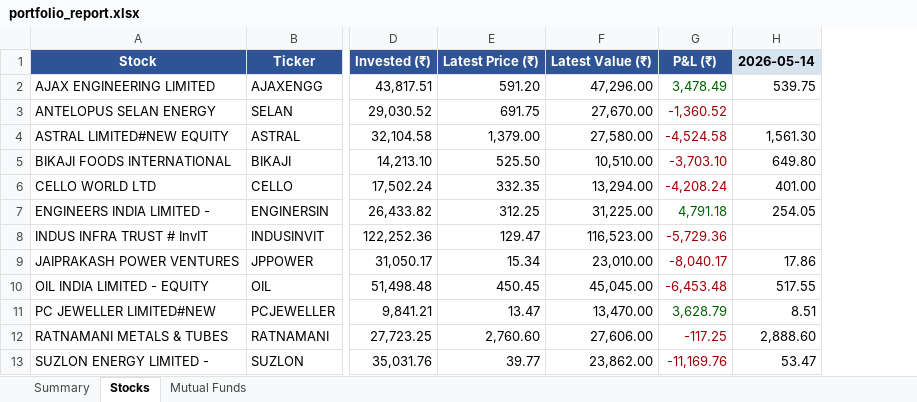
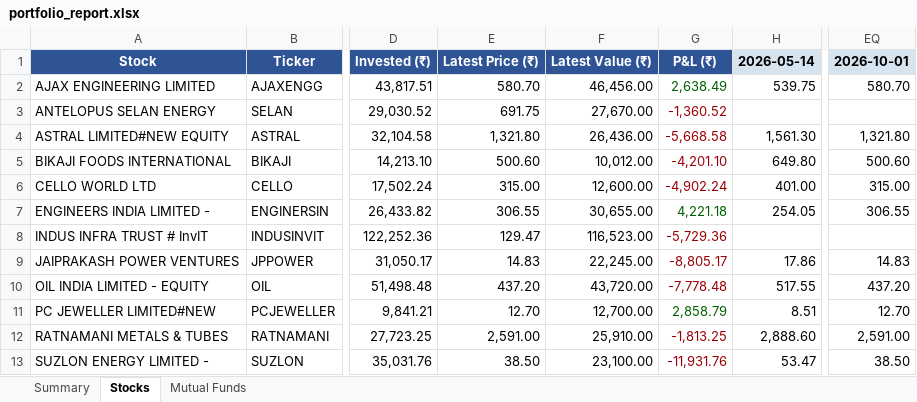
Before and after one commit to greenteamz/track_fin, an Excel workbook: portfolio_report.xlsx, sheet Stocks, drawn as a sheet; only a part is shown, gaps mark what is left out; values as stored, in another font and other column widths than the file's, no borders; the diff covers the shown part only; the diff names each change by its address in the sheet, - before the commit and + after, or states it on an @@ line.

```diff
--- a/portfolio_report.xlsx (sheet Stocks)
+++ b/portfolio_report.xlsx (sheet Stocks)
+column EQ, rows 1-13: 2026-10-01 | 580.70 |  | 1,321.80 | 500.60 | 315.00 | 306.55 |  | 14.83 | 437.20 | 12.70 | 2,591.00 | 38.50
-E2: 591.20
+E2: 580.70
-F2: 47,296.00
+F2: 46,456.00
-G2: 3,478.49
+G2: 2,638.49
-E4: 1,379.00
+E4: 1,321.80
-F4: 27,580.00
+F4: 26,436.00
-G4: -4,524.58
+G4: -5,668.58
-E5: 525.50
+E5: 500.60
-F5: 10,510.00
+F5: 10,012.00
-G5: -3,703.10
+G5: -4,201.10
-E6: 332.35
+E6: 315.00
-F6: 13,294.00
+F6: 12,600.00
-G6: -4,208.24
+G6: -4,902.24
-E7: 312.25
+E7: 306.55
-F7: 31,225.00
+F7: 30,655.00
-G7: 4,791.18
+G7: 4,221.18
-E9: 15.34
+E9: 14.83
-F9: 23,010.00
+F9: 22,245.00
-G9: -8,040.17
+G9: -8,805.17
-E10: 450.45
+E10: 437.20
-F10: 45,045.00
+F10: 43,720.00
-G10: -6,453.48
+G10: -7,778.48
-E11: 13.47
+E11: 12.70
-F11: 13,470.00
+F11: 12,700.00
-G11: 3,628.79
+G11: 2,858.79
-E12: 2,760.60
+E12: 2,591.00
-F12: 27,606.00
+F12: 25,910.00
-G12: -117.25
+G12: -1,813.25
-E13: 39.77
+E13: 38.50
-F13: 23,862.00
+F13: 23,100.00
-G13: -11,169.76
+G13: -11,931.76
```
Also changed, not shown: 11 edited cells elsewhere in this sheet, sheet Mutual Funds, sheet Summary.
